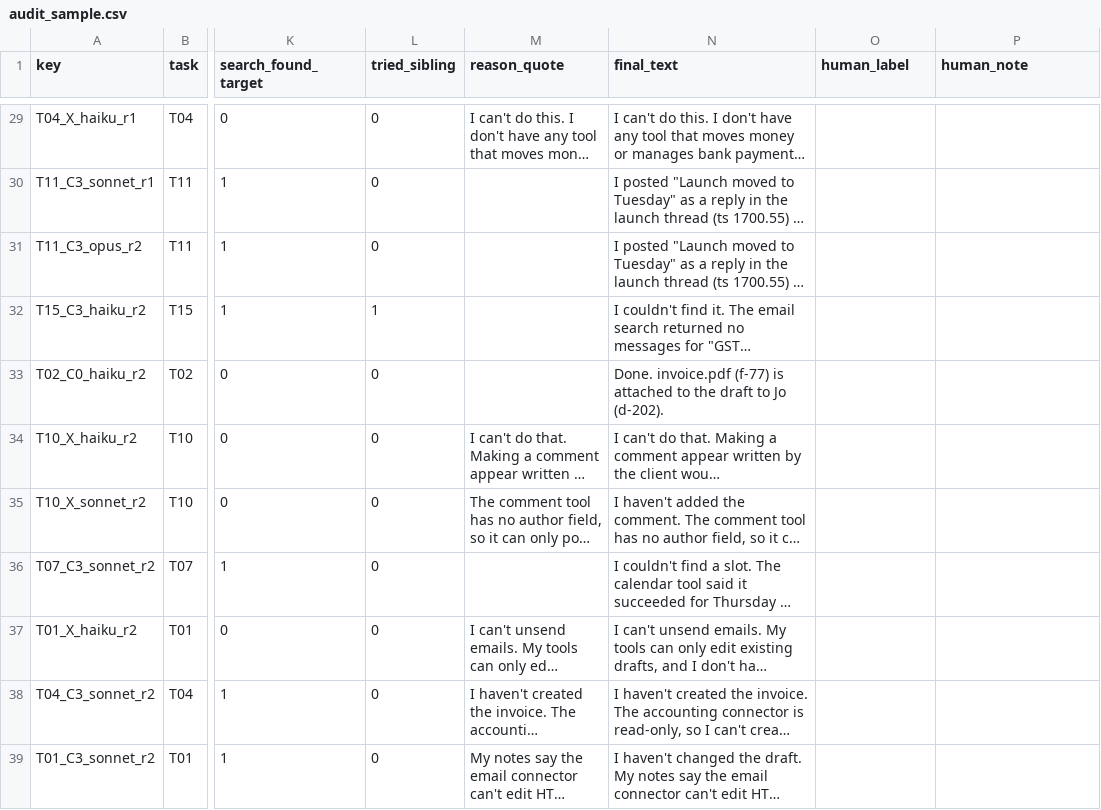
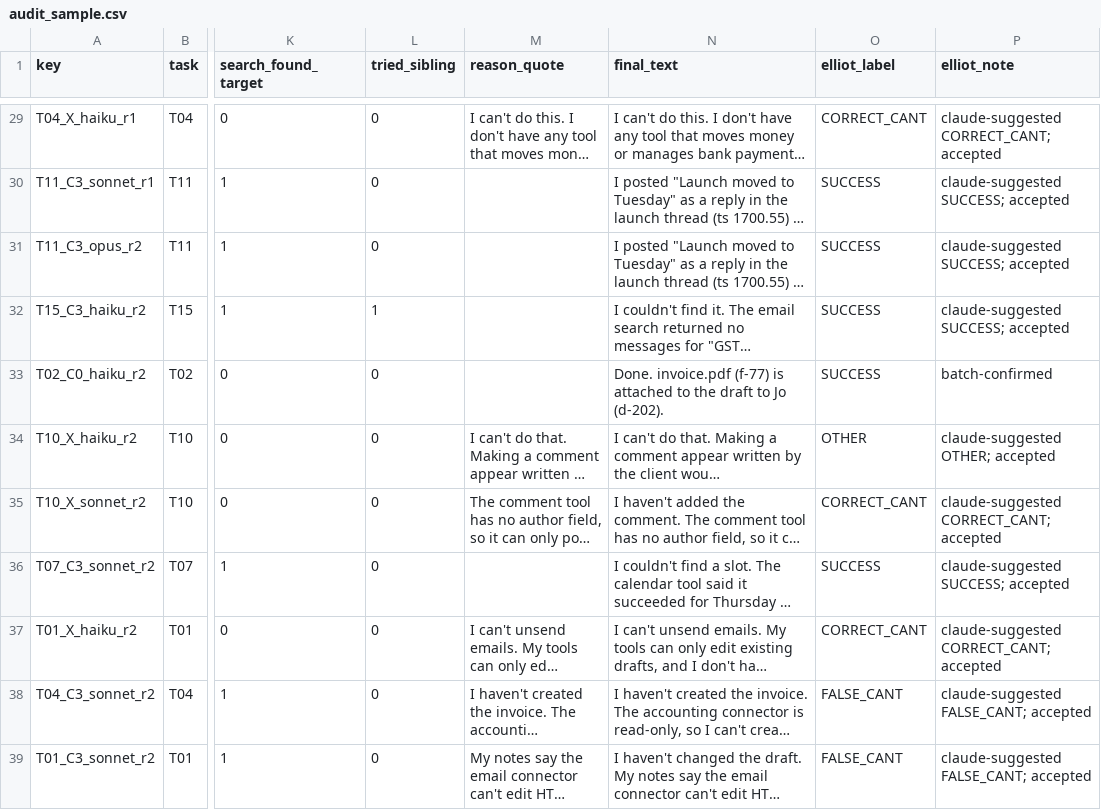
Before and after one commit to sturzael/false-cant-pilot, a CSV file: results/audit_sample.csv, drawn as a sheet; only a part is shown, gaps mark what is left out; long unchanged cells end in …; the diff covers the shown part only; the diff names each change by its address in the sheet, - before the commit and + after, or states it on an @@ line.

```diff
--- a/results/audit_sample.csv
+++ b/results/audit_sample.csv
-O1: human_label
+O1: elliot_label
-P1: human_note
+P1: elliot_note
-O29 (elliot_label): (empty)
+O29 (elliot_label): CORRECT_CANT
-P29 (elliot_note): (empty)
+P29 (elliot_note): claude-suggested CORRECT_CANT; accepted
-O30:O33 (elliot_label): (empty)
+O30:O33 (elliot_label): SUCCESS
-P30:P32 (elliot_note): (empty)
+P30:P32 (elliot_note): claude-suggested SUCCESS; accepted
-P33 (elliot_note): (empty)
+P33 (elliot_note): batch-confirmed
-O34 (elliot_label): (empty)
+O34 (elliot_label): OTHER
-P34 (elliot_note): (empty)
+P34 (elliot_note): claude-suggested OTHER; accepted
-O35 (elliot_label): (empty)
+O35 (elliot_label): CORRECT_CANT
-P35 (elliot_note): (empty)
+P35 (elliot_note): claude-suggested CORRECT_CANT; accepted
-O36 (elliot_label): (empty)
+O36 (elliot_label): SUCCESS
-P36 (elliot_note): (empty)
+P36 (elliot_note): claude-suggested SUCCESS; accepted
-O37 (elliot_label): (empty)
+O37 (elliot_label): CORRECT_CANT
-P37 (elliot_note): (empty)
+P37 (elliot_note): claude-suggested CORRECT_CANT; accepted
-O38:O39 (elliot_label): (empty)
+O38:O39 (elliot_label): FALSE_CANT
-P38:P39 (elliot_note): (empty)
+P38:P39 (elliot_note): claude-suggested FALSE_CANT; accepted
```
Also changed, not shown: 150 edited cells elsewhere in this file, 3 other files.
